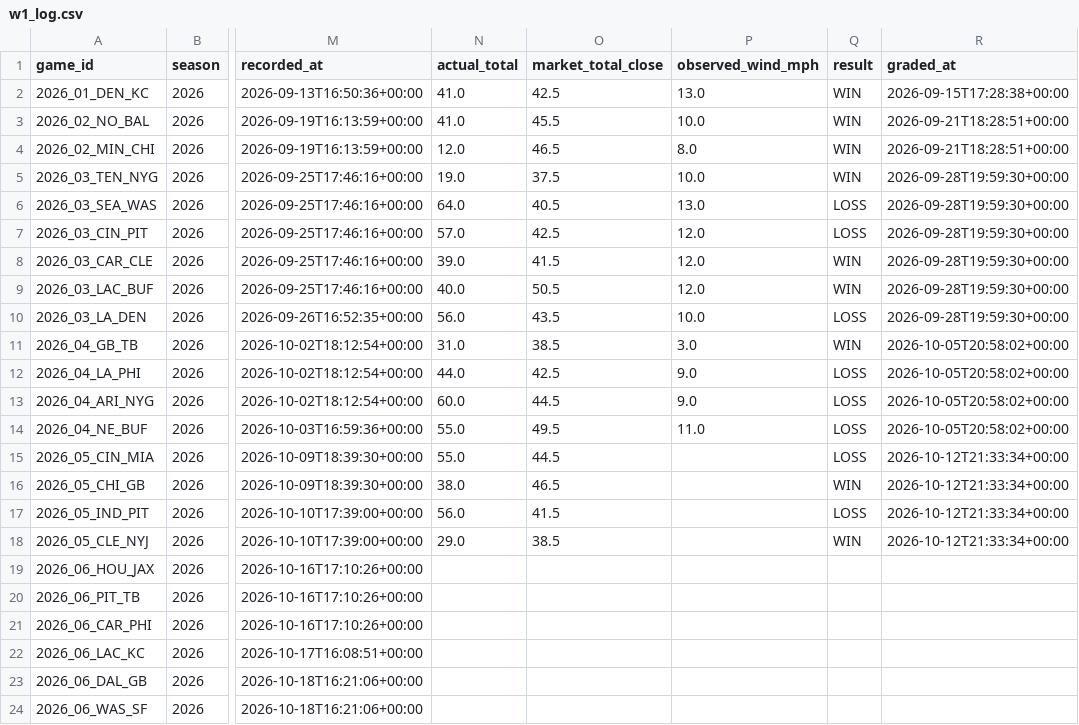
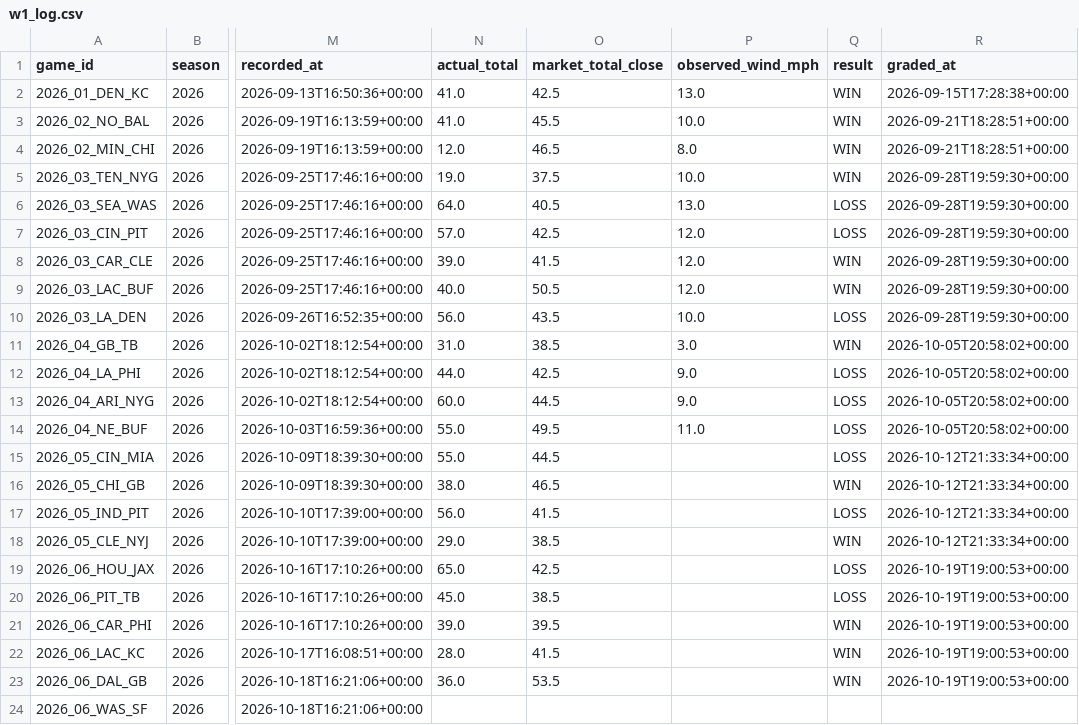
Before and after one commit to grantmelton30/fourth-down-forecast, a CSV file: nfl-model/data/w1_log.csv, drawn as a sheet; only a part is shown, gaps mark what is left out; the diff names each change by its address in the sheet, - before the commit and + after, or states it on an @@ line.

```diff
--- a/nfl-model/data/w1_log.csv
+++ b/nfl-model/data/w1_log.csv
-N19 (actual_total): (empty)
+N19 (actual_total): 65.0
-O19 (market_total_close): (empty)
+O19 (market_total_close): 42.5
-Q19:Q20 (result): (empty)
+Q19:Q20 (result): LOSS
-R19:R23 (graded_at): (empty)
+R19:R23 (graded_at): 2026-10-19T19:00:53+00:00
-N20 (actual_total): (empty)
+N20 (actual_total): 45.0
-O20 (market_total_close): (empty)
+O20 (market_total_close): 38.5
-N21 (actual_total): (empty)
+N21 (actual_total): 39.0
-O21 (market_total_close): (empty)
+O21 (market_total_close): 39.5
-Q21:Q23 (result): (empty)
+Q21:Q23 (result): WIN
-N22 (actual_total): (empty)
+N22 (actual_total): 28.0
-O22 (market_total_close): (empty)
+O22 (market_total_close): 41.5
-N23 (actual_total): (empty)
+N23 (actual_total): 36.0
-O23 (market_total_close): (empty)
+O23 (market_total_close): 53.5
```
Also changed, not shown: ncaa-model/data/p1_log.csv, 3 other files.
